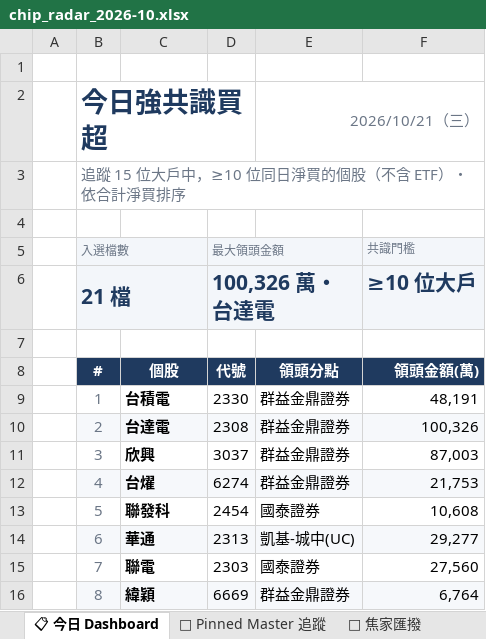
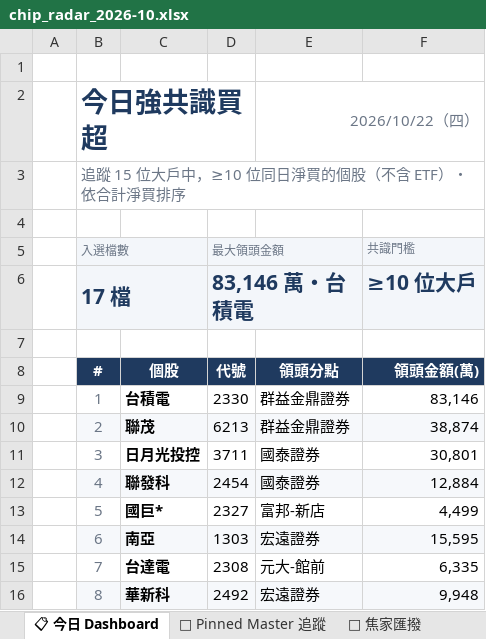
Before and after one commit to DRwillychiu/CHIP_RADAR_TW, an Excel workbook: data/reports/chip_radar_2026-10.xlsx, sheet 📋 今日 Dashboard, drawn as a sheet; only a part is shown; values as stored, in another font and other column widths than the file's, no borders; the diff covers the shown part only; the diff names each change by its address in the sheet, - before the commit and + after, or states it on an @@ line.

```diff
--- a/data/reports/chip_radar_2026-10.xlsx (sheet 📋 今日 Dashboard)
+++ b/data/reports/chip_radar_2026-10.xlsx (sheet 📋 今日 Dashboard)
-E2: 2026/10/21（三）
+E2: 2026/10/22（四）
-B6 (入選檔數): 21 檔
+B6 (入選檔數): 17 檔
-D6 (最大領頭金額): 100,326 萬・台達電
+D6 (最大領頭金額): 83,146 萬・台積電
-F9 (共識門檻): 48,191
+F9 (共識門檻): 83,146
-C10: 台達電
+C10: 聯茂
-D10 (最大領頭金額): 2308
+D10 (最大領頭金額): 6213
-F10 (共識門檻): 100,326
+F10 (共識門檻): 38,874
-C11: 欣興
+C11: 日月光投控
-D11 (最大領頭金額): 3037
+D11 (最大領頭金額): 3711
-E11:E12: 群益金鼎證券
+E11:E12: 國泰證券
-F11 (共識門檻): 87,003
+F11 (共識門檻): 30,801
-C12: 台燿
+C12: 聯發科
-D12 (最大領頭金額): 6274
+D12 (最大領頭金額): 2454
-F12 (共識門檻): 21,753
+F12 (共識門檻): 12,884
-C13: 聯發科
+C13: 國巨*
-D13 (最大領頭金額): 2454
+D13 (最大領頭金額): 2327
-E13: 國泰證券
+E13: 富邦-新店
-F13 (共識門檻): 10,608
+F13 (共識門檻): 4,499
-C14: 華通
+C14: 南亞
-D14 (最大領頭金額): 2313
+D14 (最大領頭金額): 1303
-E14: 凱基-城中(UC)
+E14: 宏遠證券
-F14 (共識門檻): 29,277
+F14 (共識門檻): 15,595
-C15: 聯電
+C15: 台達電
-D15 (最大領頭金額): 2303
+D15 (最大領頭金額): 2308
-E15: 國泰證券
+E15: 元大-館前
-F15 (共識門檻): 27,560
+F15 (共識門檻): 6,335
-C16: 緯穎
+C16: 華新科
-D16 (最大領頭金額): 6669
+D16 (最大領頭金額): 2492
-E16: 群益金鼎證券
+E16: 宏遠證券
-F16 (共識門檻): 6,764
+F16 (共識門檻): 9,948
```
Also changed, not shown: 4 removed rows and 37 edited cells elsewhere in this sheet, sheet 20261021, sheet 🔁 焦家匯撥, sheet 📌 Pinned Master 追蹤, other sheet tabs, data/reports/latest.xlsx, 34 other files.
